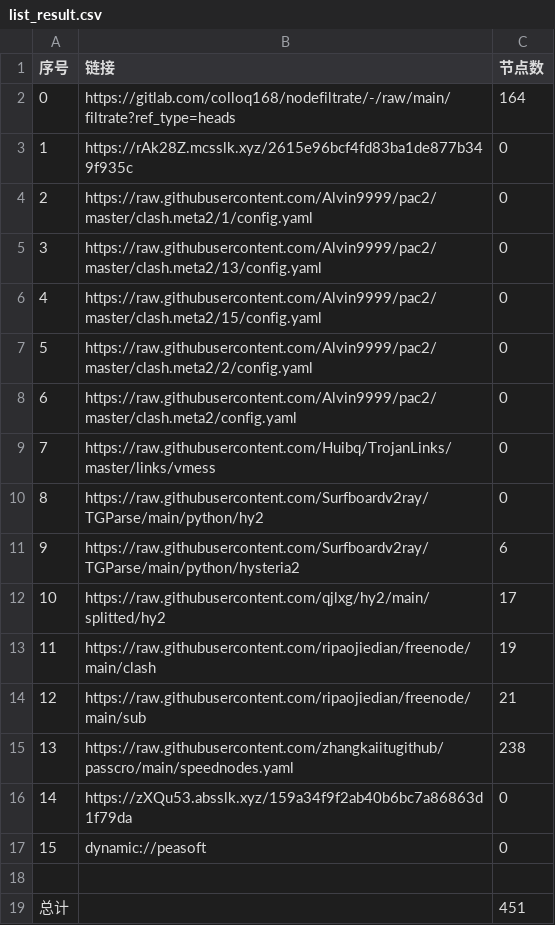
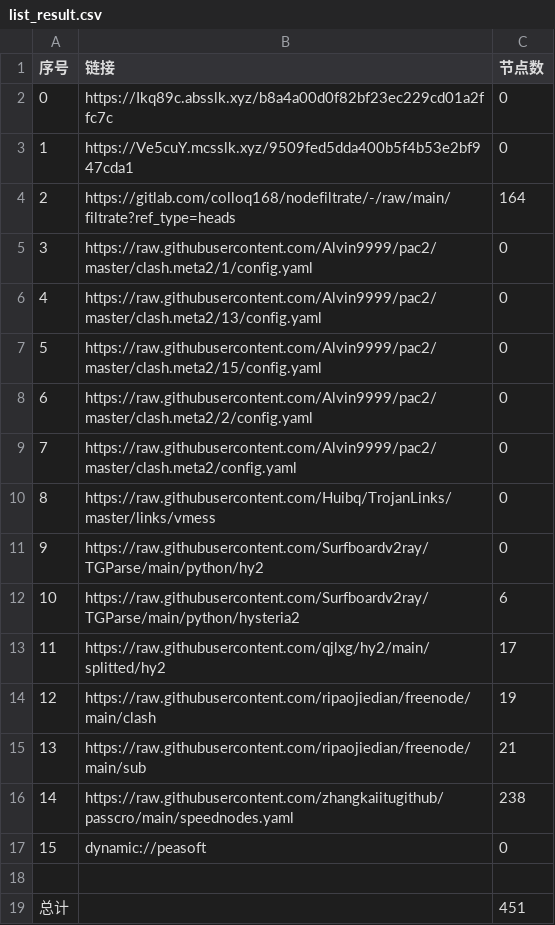
Before and after one commit to wokaotianshi123/NoMoreWalls, a CSV file: list_result.csv, drawn as a sheet; removed rows and columns are numbered as before the commit, all else as after; the diff names each change by its address in the sheet, - before the commit and + after, or states it on an @@ line.

```diff
--- a/list_result.csv
+++ b/list_result.csv
+row 2: 0 | https://Ikq89c.absslk.xyz/b8a4a00d0f82bf23ec229cd01a2ffc7c | 0
+row 3: 1 | https://Ve5cuY.mcsslk.xyz/9509fed5dda400b5f4b53e2bf947cda1 | 0
@@ column A (序号) renumbered between rows 4 and 16 @@
-row 3: 1 | https://rAk28Z.mcsslk.xyz/2615e96bcf4fd83ba1de877b349f935c | 0
-row 16: 14 | https://zXQu53.absslk.xyz/159a34f9f2ab40b6bc7a86863d1f79da | 0
```
Also changed, not shown: 27 other files.
